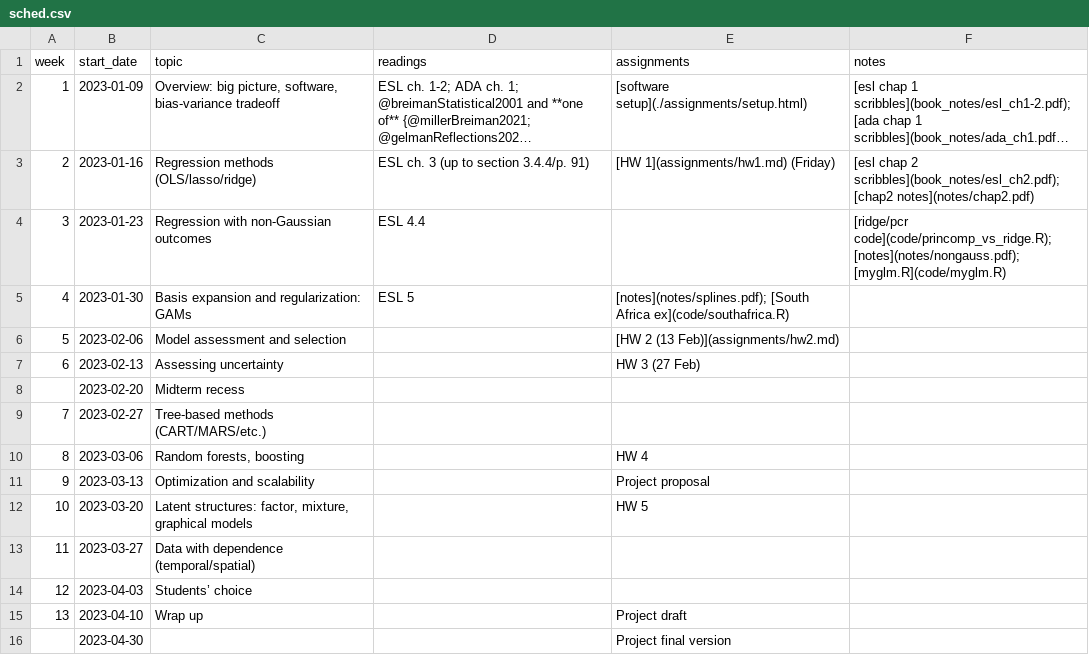
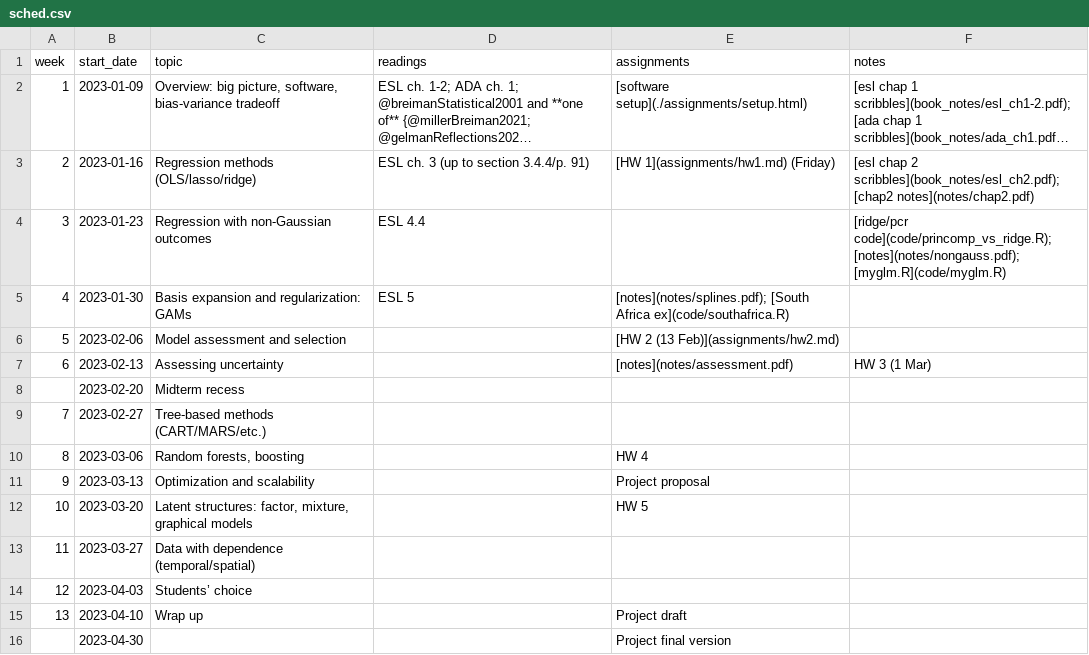
Before and after one commit to bbolker/stat790, a CSV file: sched.csv, drawn as a sheet; long unchanged cells end in ….

Commit message:
wavelets, assessment

```diff
--- a/sched.csv
+++ b/sched.csv
@@ -6,3 +6,3 @@ week, start_date, topic, readings, assignments, notes
 5,2023-02-06,Model assessment and selection,,[HW 2 (13 Feb)](assignments/hw2.md),
-6,2023-02-13,Assessing uncertainty,,HW 3 (27 Feb),
+6,2023-02-13,Assessing uncertainty,,[notes](notes/assessment.pdf),HW 3 (1 Mar),
 ,2023-02-20,Midterm recess,,,
```
Also changed, not shown: 14 other files.
